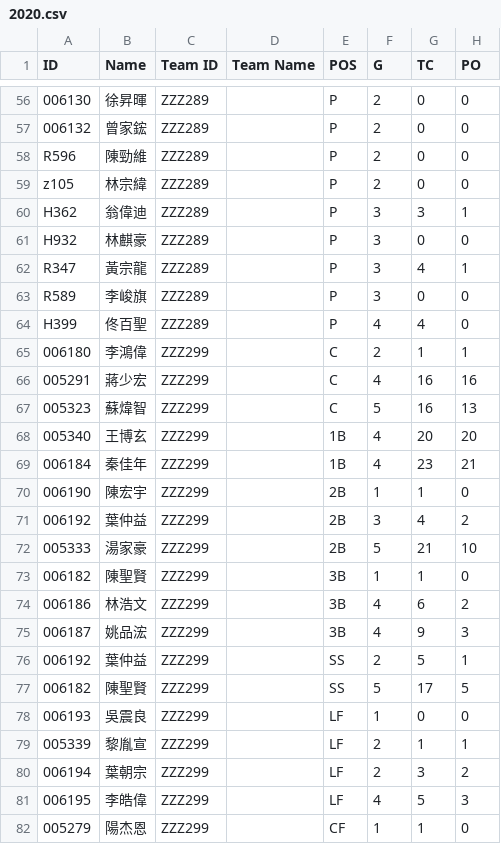
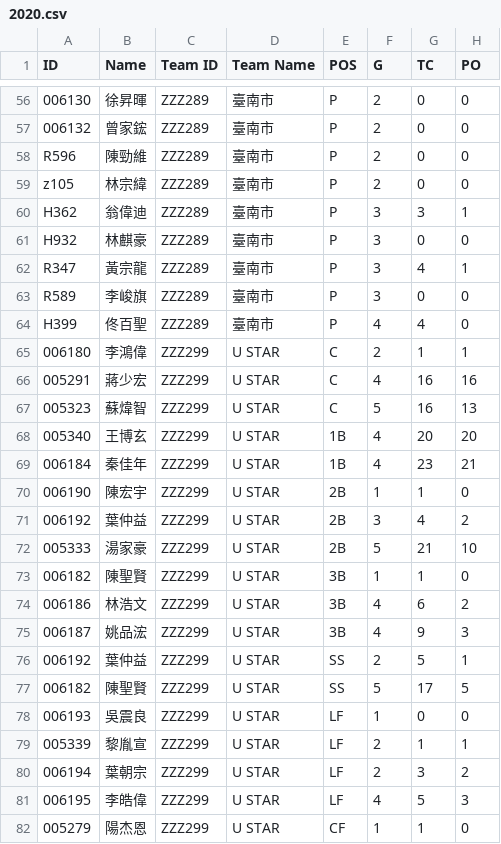
Before and after one commit to ldkrsi/cpbl-opendata, a CSV file: CPBLFarm/fieldings/2020.csv, drawn as a sheet; only a part is shown, gaps mark what is left out; the diff covers the shown part only; the diff names each change by its address in the sheet, - before the commit and + after, or states it on an @@ line.

Commit message:
team name in 2020 fielding

```diff
--- a/CPBLFarm/fieldings/2020.csv
+++ b/CPBLFarm/fieldings/2020.csv
-D56:D64 (Team Name): (empty)
+D56:D64 (Team Name): 臺南市
-D65:D82 (Team Name): (empty)
+D65:D82 (Team Name): U STAR
```
Also changed, not shown: 132 edited cells elsewhere in this file.
